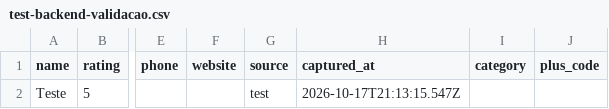
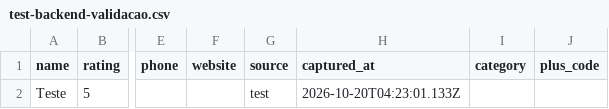
Before and after one commit to AlanJrDev/virgo-scout, a CSV file: data/test-backend-validacao.csv, drawn as a sheet; only a part is shown, gaps mark what is left out; the diff names each change by its address in the sheet, - before the commit and + after, or states it on an @@ line.

```diff
--- a/data/test-backend-validacao.csv
+++ b/data/test-backend-validacao.csv
-H2 (captured_at): 2026-10-17T21:13:15.547Z
+H2 (captured_at): 2026-10-20T04:23:01.133Z
```
Also changed, not shown: 3 other files.
